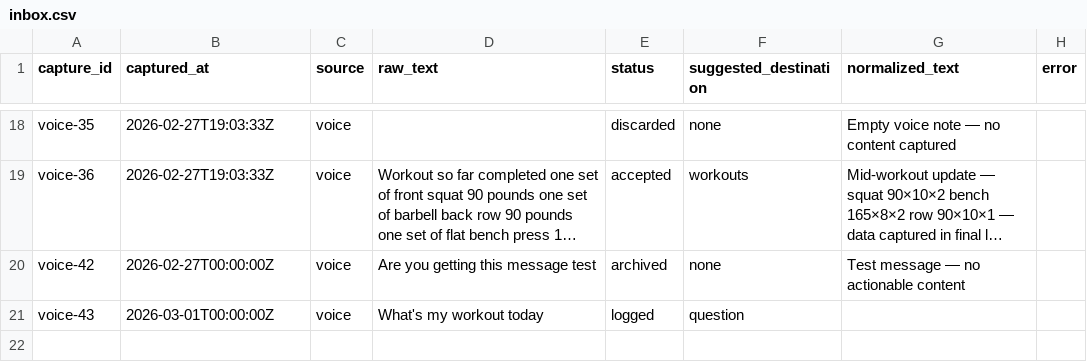
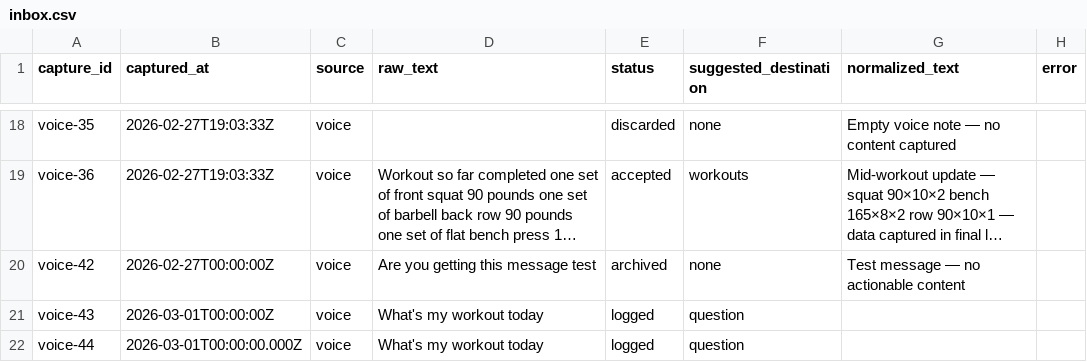
Before and after one commit to aashrayap/progress-tracker, a CSV file: inbox.csv, drawn as a sheet; only a part is shown, gaps mark what is left out; long unchanged cells end in …; the diff names each change by its address in the sheet, - before the commit and + after, or states it on an @@ line.

Commit message:
voice: process issue #44

```diff
--- a/inbox.csv
+++ b/inbox.csv
+row 22: voice-44 | 2026-03-01T00:00:00.000Z | voice | What's my workout today | logged | question
```
